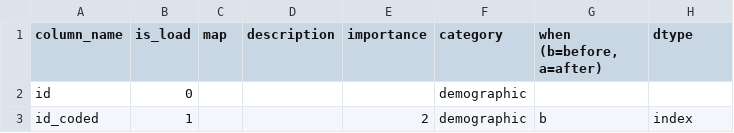
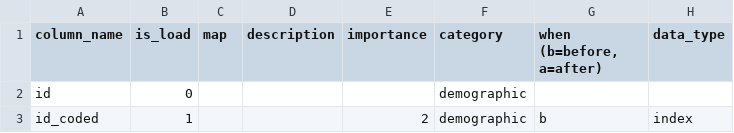
Before and after one commit to talionet/Shiba-Hackathon, a CSV file: docs/ER/meta_data.csv, drawn as a sheet; only a part is shown.

```diff
--- a/docs/ER/meta_data.csv
+++ b/docs/ER/meta_data.csv
@@ -1,2 +1,2 @@
-column_name,is_load,map,description,importance,category,"when (b=before, a=after)",dtype,,,,,,,,,,,,,,,,,,,,,,,,,,,,,,,,,,,,,,,,,,,,,,,,,,,,,,,,,,,,,,,,,,,,,,,,,,,,,,,,,,,,,,,,,,,,,,,,,,,,,,,,,,,,,,,,,,,,,,,,,,,,,,,,,,,,,,,,,,,,,,,,,,,,,,,,,,,,,,,,,,,
+column_name,is_load,map,description,importance,category,"when (b=before, a=after)",data_type,,,,,,,,,,,,,,,,,,,,,,,,,,,,,,,,,,,,,,,,,,,,,,,,,,,,,,,,,,,,,,,,,,,,,,,,,,,,,,,,,,,,,,,,,,,,,,,,,,,,,,,,,,,,,,,,,,,,,,,,,,,,,,,,,,,,,,,,,,,,,,,,,,,,,,,,,,,,,,,,,,,
 id,0,,,,demographic,,,,,,,,,,,,,,,,,,,,,,,,,,,,,,,,,,,,,,,,,,,,,,,,,,,,,,,,,,,,,,,,,,,,,,,,,,,,,,,,,,,,,,,,,,,,,,,,,,,,,,,,,,,,,,,,,,,,,,,,,,,,,,,,,,,,,,,,,,,,,,,,,,,,,,,,,,,,,,,,,,,,,
```
Also changed, not shown: 2 other files.
